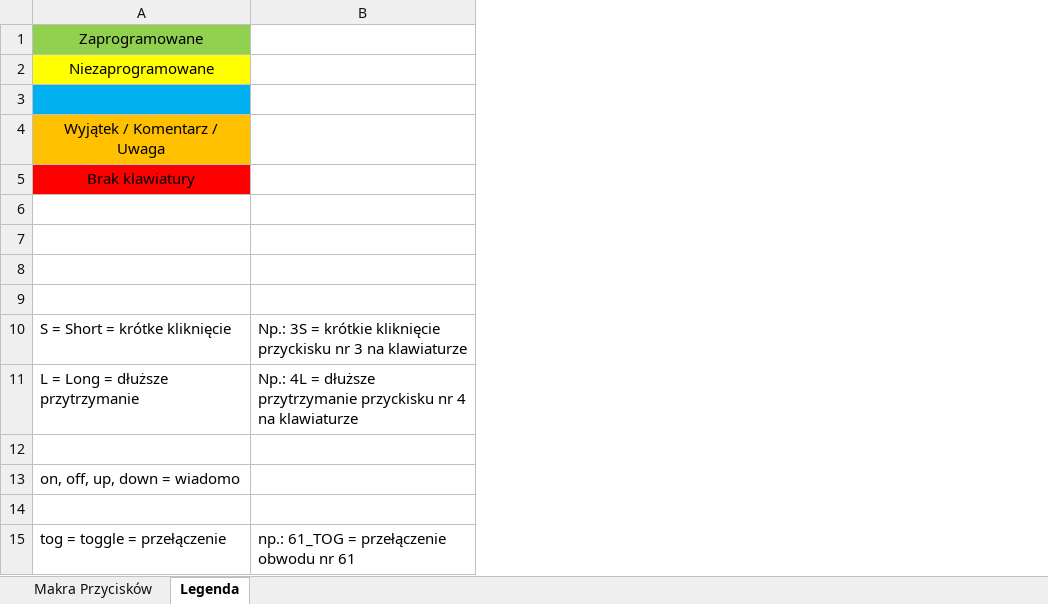
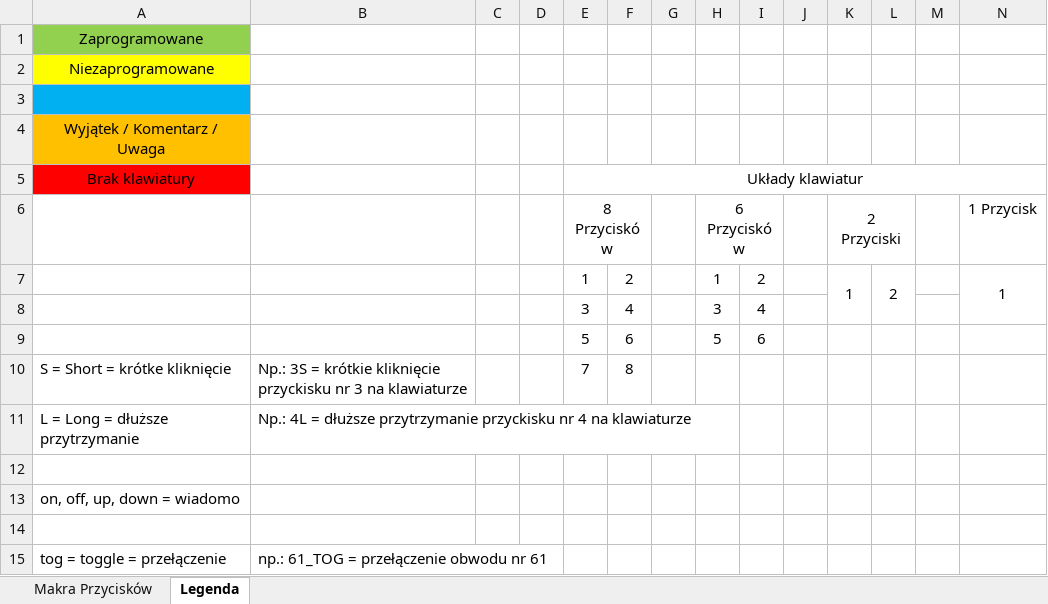
Before and after one commit to RBSystems/Crestron-10, an Excel workbook: Robak/doc/Makra.xlsx, sheet Legenda, drawn as a sheet; values as stored, in another font and other column widths than the file's, no borders; the diff names each change by its address in the sheet, - before the commit and + after, or states it on an @@ line.

```diff
--- a/Robak/doc/Makra.xlsx (sheet Legenda)
+++ b/Robak/doc/Makra.xlsx (sheet Legenda)
+column C, empty
+column D, empty
+column E (8 Przycisków), row 5: Układy klawiatur; rows 7-10: 1 | 3 | 5 | 7
+column F, rows 7-10: 2 | 4 | 6 | 8
+column G, empty
+column H (6 Przycisków), rows 7-9: 1 | 3 | 5
+column I, rows 7-9: 2 | 4 | 6
+column J, empty
+column K (2 Przyciski), row 7: 1
+column L, row 7: 2
+column M, empty
+column N (1 Przycisk), row 7: 1
-row 6: (empty)
+row 6:  |  |  |  | 8 Przycisków |  |  | 6 Przycisków |  |  | 2 Przyciski |  |  | 1 Przycisk
-row 7: (empty)
+row 7:  |  |  |  | 1 | 2 |  | 1 | 2 |  | 1 | 2 |  | 1
-row 8: (empty)
+row 8:  |  |  |  | 3 | 4 |  | 3 | 4
-row 9: (empty)
+row 9:  |  |  |  | 5 | 6 |  | 5 | 6
```
